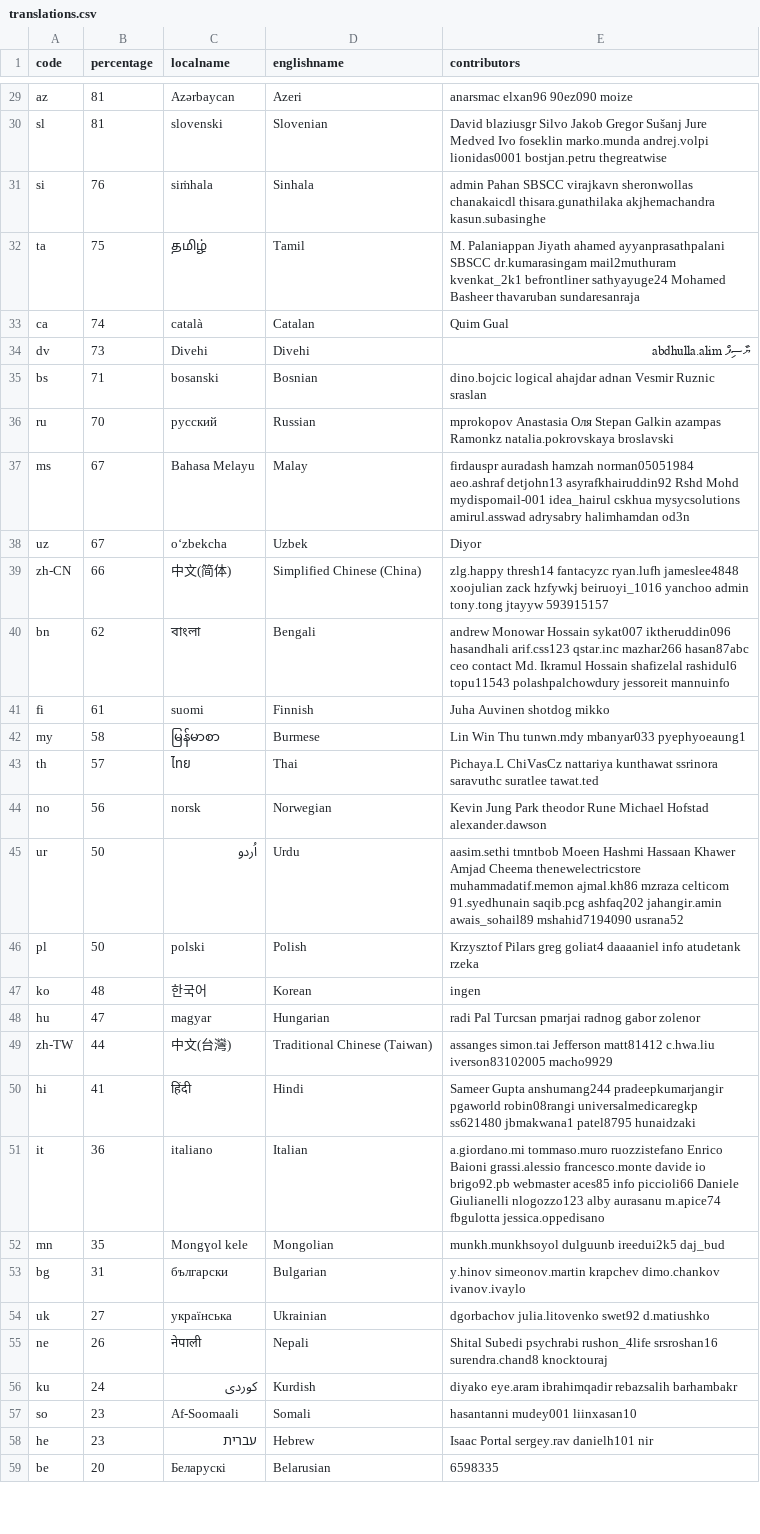
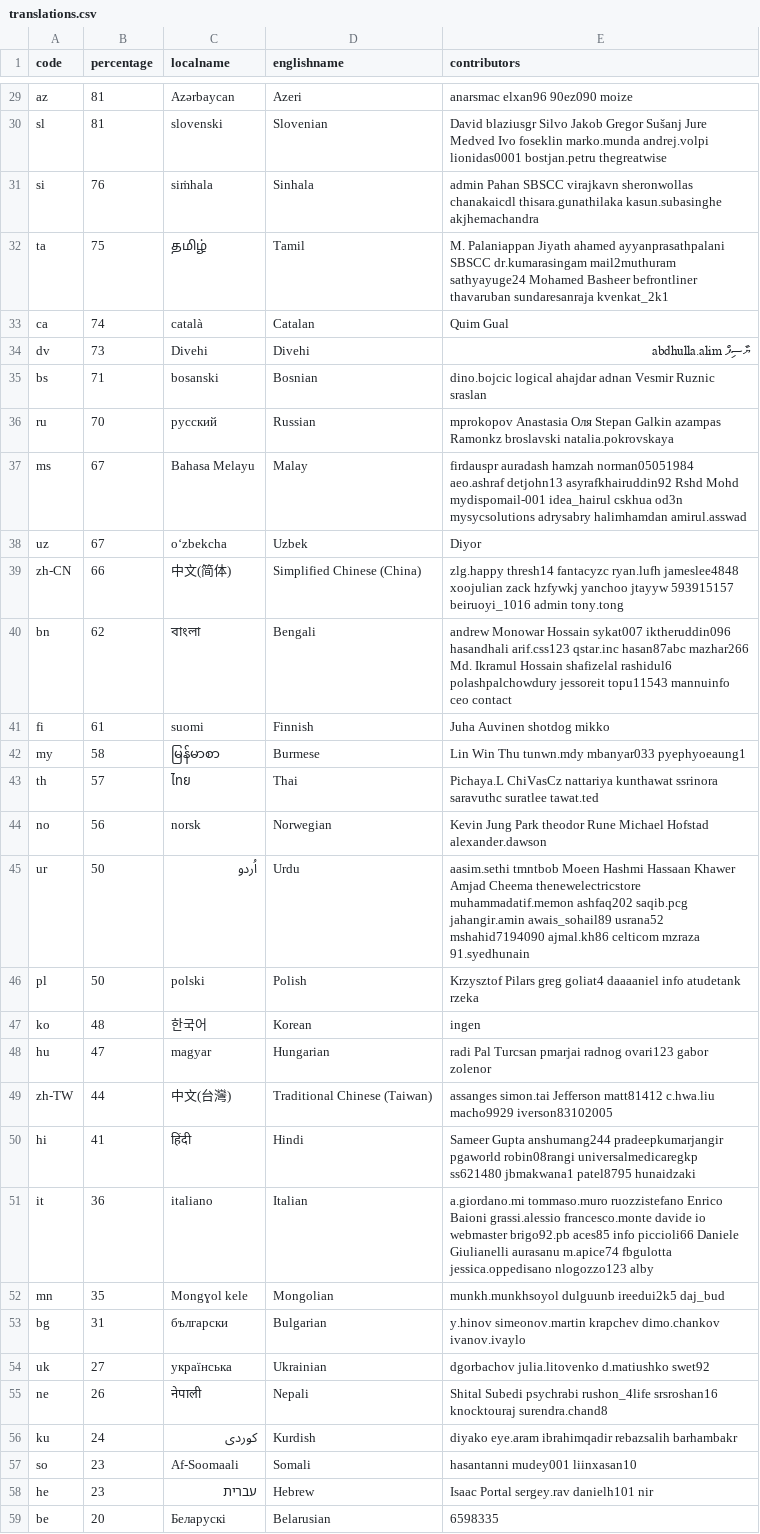
Before and after one commit to amankwa/www.manager.io, a CSV file: _data/translations.csv, drawn as a sheet; only a part is shown, gaps mark what is left out; the diff covers the shown part only.

```diff
--- a/_data/translations.csv
+++ b/_data/translations.csv
@@ -30,4 +30,4 @@ az,81,Azərbaycan,Azeri,anarsmac elxan96 90ez090 moize
 sl,81,slovenski,Slovenian,David blaziusgr Silvo Jakob Gregor Sušanj Jure Medved Ivo foseklin marko.munda andrej.volpi lionidas0001 bostjan.petru thegreatwise
-si,76,siṁhala,Sinhala,admin Pahan SBSCC virajkavn sheronwollas chanakaicdl thisara.gunathilaka akjhemachandra kasun.subasinghe
-ta,75,தமிழ்,Tamil,M. Palaniappan Jiyath ahamed ayyanprasathpalani SBSCC dr.kumarasingam mail2muthuram kvenkat_2k1 befrontliner sathyayuge24 Mohamed Basheer thavaruban sundaresanraja
+si,76,siṁhala,Sinhala,admin Pahan SBSCC virajkavn sheronwollas chanakaicdl thisara.gunathilaka kasun.subasinghe akjhemachandra
+ta,75,தமிழ்,Tamil,M. Palaniappan Jiyath ahamed ayyanprasathpalani SBSCC dr.kumarasingam mail2muthuram sathyayuge24 Mohamed Basheer befrontliner thavaruban sundaresanraja kvenkat_2k1
 ca,74,català,Catalan,Quim Gual
@@ -35,7 +35,7 @@ dv,73,Divehi,Divehi,ޔާސިފް abdhulla.alim
 bs,71,bosanski,Bosnian,dino.bojcic logical ahajdar adnan Vesmir Ruznic sraslan
-ru,70,русский,Russian,mprokopov Anastasia Оля Stepan Galkin azampas Ramonkz natalia.pokrovskaya broslavski
-ms,67,Bahasa Melayu,Malay,firdauspr auradash hamzah norman05051984 aeo.ashraf detjohn13 asyrafkhairuddin92 Rshd Mohd mydispomail-001 idea_hairul cskhua mysycsolutions amirul.asswad adrysabry halimhamdan od3n
+ru,70,русский,Russian,mprokopov Anastasia Оля Stepan Galkin azampas Ramonkz broslavski natalia.pokrovskaya
+ms,67,Bahasa Melayu,Malay,firdauspr auradash hamzah norman05051984 aeo.ashraf detjohn13 asyrafkhairuddin92 Rshd Mohd mydispomail-001 idea_hairul cskhua od3n mysycsolutions adrysabry halimhamdan amirul.asswad
 uz,67,oʻzbekcha,Uzbek,Diyor
-zh-CN,66,中文(简体),Simplified Chinese (China),zlg.happy thresh14 fantacyzc ryan.lufh jameslee4848 xoojulian zack hzfywkj beiruoyi_1016 yanchoo admin tony.tong jtayyw 593915157
-bn,62,বাংলা,Bengali,andrew Monowar Hossain sykat007 iktheruddin096 hasandhali arif.css123 qstar.inc mazhar266 hasan87abc ceo contact Md. Ikramul Hossain  shafizelal rashidul6 topu11543 polashpalchowdury jessoreit mannuinfo
+zh-CN,66,中文(简体),Simplified Chinese (China),zlg.happy thresh14 fantacyzc ryan.lufh jameslee4848 xoojulian zack hzfywkj yanchoo jtayyw 593915157 beiruoyi_1016 admin tony.tong
+bn,62,বাংলা,Bengali,andrew Monowar Hossain sykat007 iktheruddin096 hasandhali arif.css123 qstar.inc hasan87abc mazhar266 Md. Ikramul Hossain  shafizelal rashidul6 polashpalchowdury jessoreit topu11543 mannuinfo ceo contact
 fi,61,suomi,Finnish,Juha Auvinen shotdog mikko
@@ -44,13 +44,13 @@ th,57,ไทย,Thai,Pichaya.L ChiVasCz nattariya kunthawat ssrinora saravuthc s
 no,56,norsk,Norwegian,Kevin Jung Park theodor Rune Michael Hofstad alexander.dawson
-ur,50,اُردو,Urdu,aasim.sethi tmntbob Moeen Hashmi Hassaan Khawer Amjad Cheema thenewelectricstore muhammadatif.memon ajmal.kh86 mzraza celticom 91.syedhunain saqib.pcg ashfaq202 jahangir.amin awais_sohail89 mshahid7194090 usrana52
+ur,50,اُردو,Urdu,aasim.sethi tmntbob Moeen Hashmi Hassaan Khawer Amjad Cheema thenewelectricstore muhammadatif.memon ashfaq202 saqib.pcg jahangir.amin awais_sohail89 usrana52 mshahid7194090 ajmal.kh86 celticom mzraza 91.syedhunain
 pl,50,polski,Polish,Krzysztof Pilars greg goliat4 daaaaniel info atudetank rzeka
 ko,48,한국어,Korean,ingen
-hu,47,magyar,Hungarian,radi Pal Turcsan pmarjai radnog gabor zolenor
-zh-TW,44,中文(台灣),Traditional Chinese (Taiwan),assanges simon.tai Jefferson matt81412 c.hwa.liu iverson83102005 macho9929
+hu,47,magyar,Hungarian,radi Pal Turcsan pmarjai radnog ovari123 gabor zolenor
+zh-TW,44,中文(台灣),Traditional Chinese (Taiwan),assanges simon.tai Jefferson matt81412 c.hwa.liu macho9929 iverson83102005
 hi,41,हिंदी,Hindi,Sameer Gupta anshumang244 pradeepkumarjangir pgaworld robin08rangi universalmedicaregkp ss621480 jbmakwana1 patel8795 hunaidzaki
-it,36,italiano,Italian,a.giordano.mi tommaso.muro ruozzistefano Enrico Baioni grassi.alessio francesco.monte davide io brigo92.pb webmaster aces85 info piccioli66 Daniele Giulianelli nlogozzo123 alby aurasanu m.apice74 fbgulotta jessica.oppedisano
+it,36,italiano,Italian,a.giordano.mi tommaso.muro ruozzistefano Enrico Baioni grassi.alessio francesco.monte davide io webmaster brigo92.pb aces85 info piccioli66 Daniele Giulianelli aurasanu m.apice74 fbgulotta jessica.oppedisano nlogozzo123 alby
 mn,35,Mongɣol kele,Mongolian,munkh.munkhsoyol dulguunb ireedui2k5 daj_bud
 bg,31,български,Bulgarian,y.hinov simeonov.martin krapchev dimo.chankov ivanov.ivaylo
-uk,27,українська,Ukrainian,dgorbachov julia.litovenko swet92 d.matiushko
-ne,26,नेपाली,Nepali,Shital Subedi psychrabi rushon_4life srsroshan16 surendra.chand8 knocktouraj
+uk,27,українська,Ukrainian,dgorbachov julia.litovenko d.matiushko swet92
+ne,26,नेपाली,Nepali,Shital Subedi psychrabi rushon_4life srsroshan16 knocktouraj surendra.chand8
 ku,24,کوردی,Kurdish,diyako eye.aram ibrahimqadir rebazsalih barhambakr
```
Also changed, not shown: 14 edited cells elsewhere in this file.
